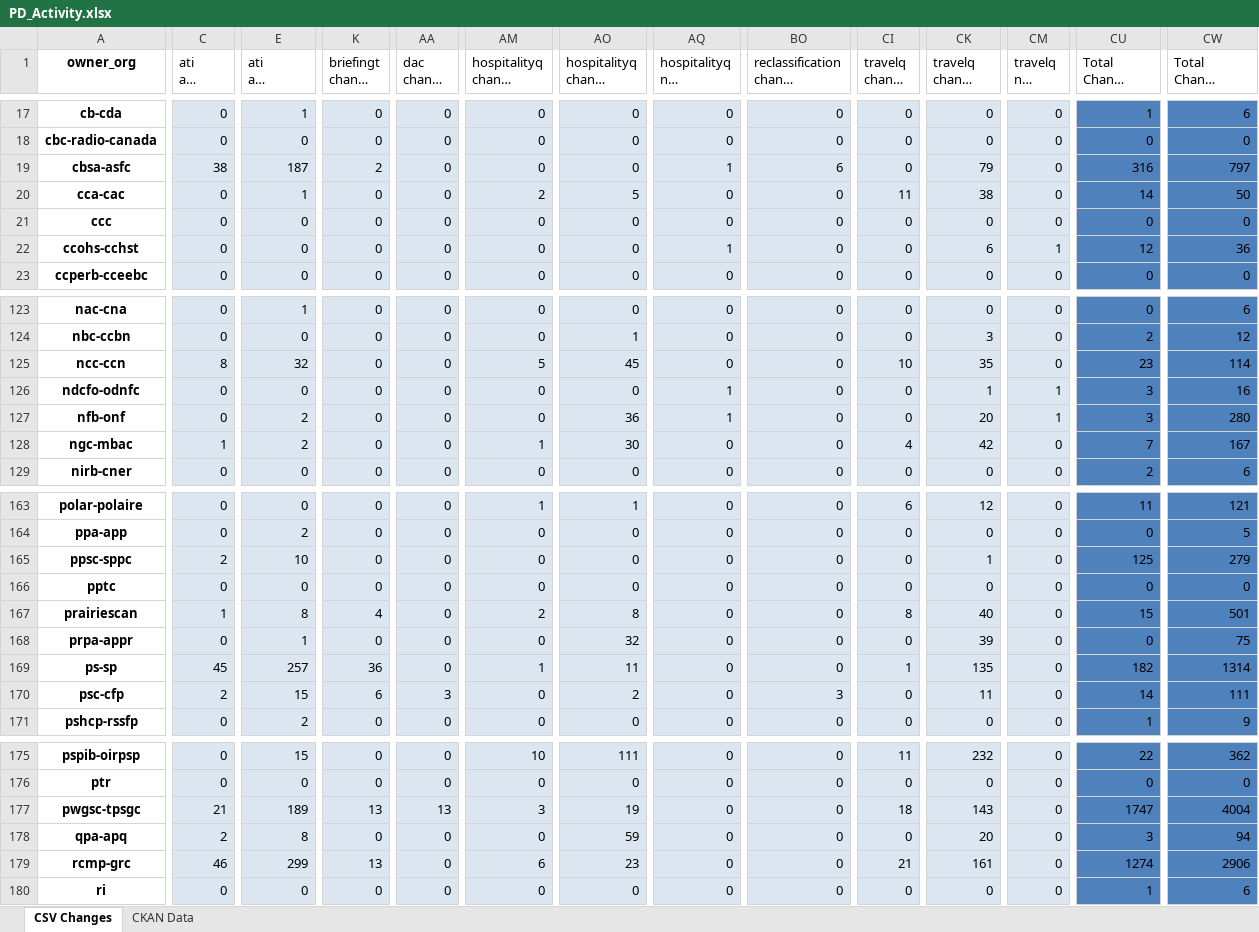
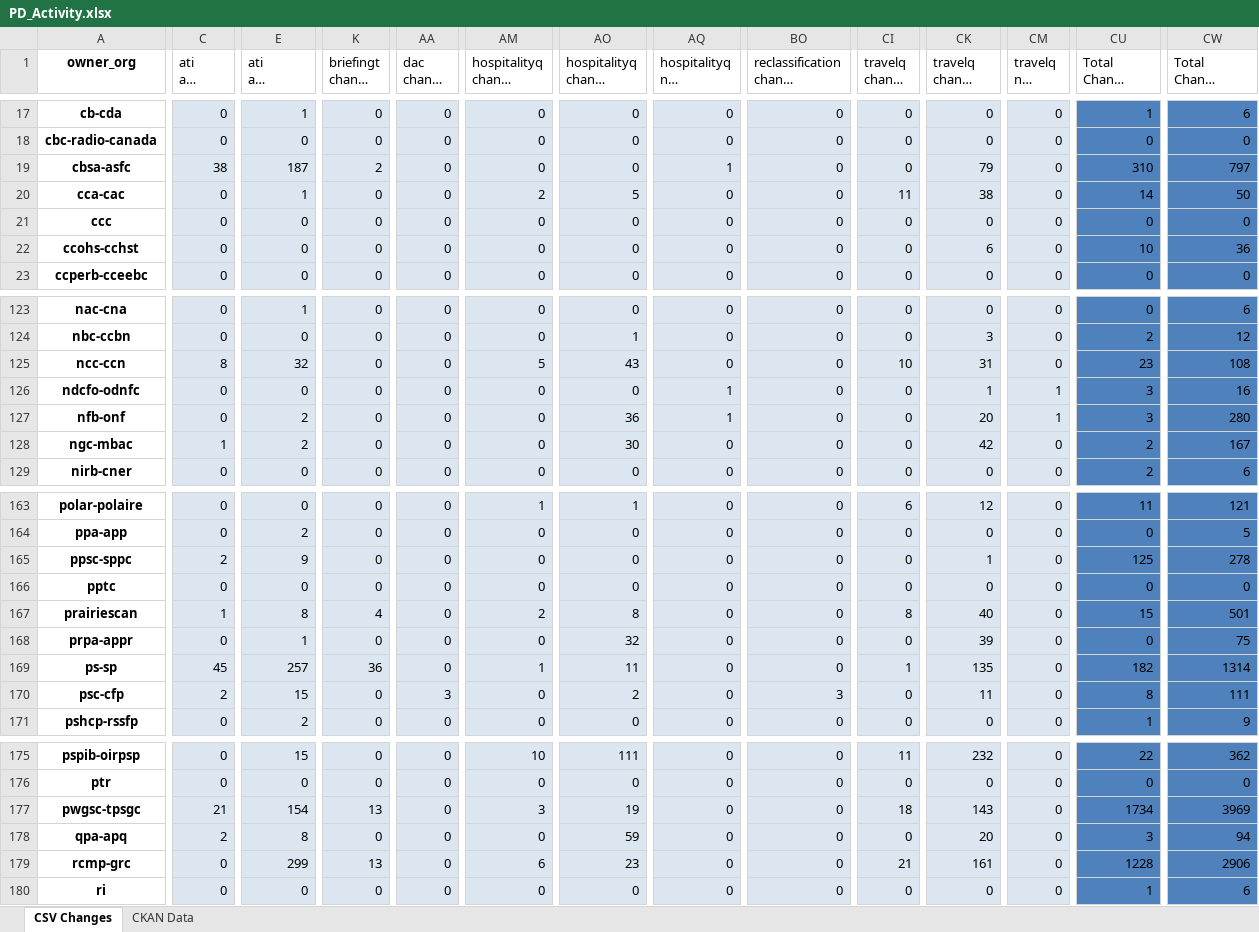
Before and after one commit to open-data/analytics-corporate-reporting, an Excel workbook: PD_CHANGES_RPT/PD_Activity.xlsx, sheet CSV Changes, drawn as a sheet; only a part is shown, gaps mark what is left out; long unchanged cells end in …; values as stored, in another font and other column widths than the file's, no borders; the diff covers the shown part only; the diff names each change by its address in the sheet, - before the commit and + after, or states it on an @@ line.

```diff
--- a/PD_CHANGES_RPT/PD_Activity.xlsx (sheet CSV Changes)
+++ b/PD_CHANGES_RPT/PD_Activity.xlsx (sheet CSV Changes)
-BO19 (reclassification change 30-days): 6
+BO19 (reclassification change 30-days): 0
-CU19 (Total Change 30-days): 316
+CU19 (Total Change 30-days): 310
-AQ22 (hospitalityq nil change 30-days): 1
+AQ22 (hospitalityq nil change 30-days): 0
-CM22 (travelq nil change 30-days): 1
+CM22 (travelq nil change 30-days): 0
-CU22 (Total Change 30-days): 12
+CU22 (Total Change 30-days): 10
-AO125 (hospitalityq change 6-months): 45
+AO125 (hospitalityq change 6-months): 43
-CK125 (travelq change 6-months): 35
+CK125 (travelq change 6-months): 31
-CW125 (Total Change 6-months): 114
+CW125 (Total Change 6-months): 108
-AM128 (hospitalityq change 30-days): 1
+AM128 (hospitalityq change 30-days): 0
-CI128 (travelq change 30-days): 4
+CI128 (travelq change 30-days): 0
-CU128 (Total Change 30-days): 7
+CU128 (Total Change 30-days): 2
-E165 (ati all change 6-months): 10
+E165 (ati all change 6-months): 9
-CW165 (Total Change 6-months): 279
+CW165 (Total Change 6-months): 278
-K170 (briefingt change 30-days): 6
+K170 (briefingt change 30-days): 0
-CU170 (Total Change 30-days): 14
+CU170 (Total Change 30-days): 8
-E177 (ati all change 6-months): 189
+E177 (ati all change 6-months): 154
-AA177 (dac change 30-days): 13
+AA177 (dac change 30-days): 0
-CU177 (Total Change 30-days): 1747
+CU177 (Total Change 30-days): 1734
-CW177 (Total Change 6-months): 4004
+CW177 (Total Change 6-months): 3969
-C179 (ati all change 30-days): 46
+C179 (ati all change 30-days): 0
-CU179 (Total Change 30-days): 1274
+CU179 (Total Change 30-days): 1228
```
Also changed, not shown: 52 edited cells elsewhere in this sheet, sheet CKAN Data, 2 other files.
